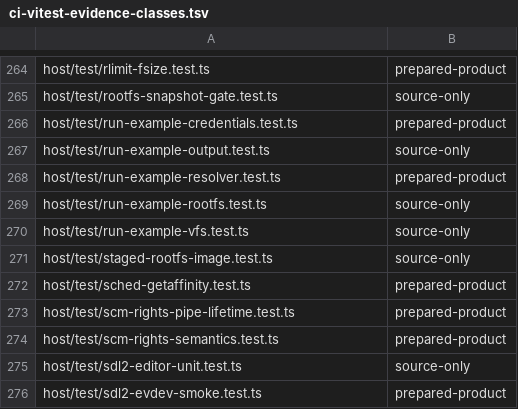
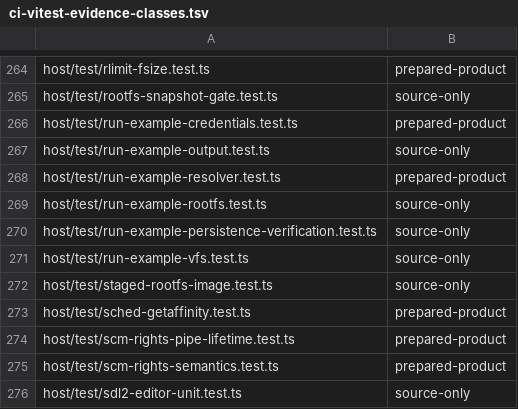
Before and after one commit to Automattic/kandelo, a TSV file: scripts/ci-vitest-evidence-classes.tsv, drawn as a sheet; only a part is shown, gaps mark what is left out; the shorter side is filled out with more unchanged rows; the diff names each change by its address in the sheet, - before the commit and + after, or states it on an @@ line.

```diff
--- a/scripts/ci-vitest-evidence-classes.tsv
+++ b/scripts/ci-vitest-evidence-classes.tsv
+row 270: host/test/run-example-persistence-verification.test.ts | source-only
```
Also changed, not shown: 6 other files.
